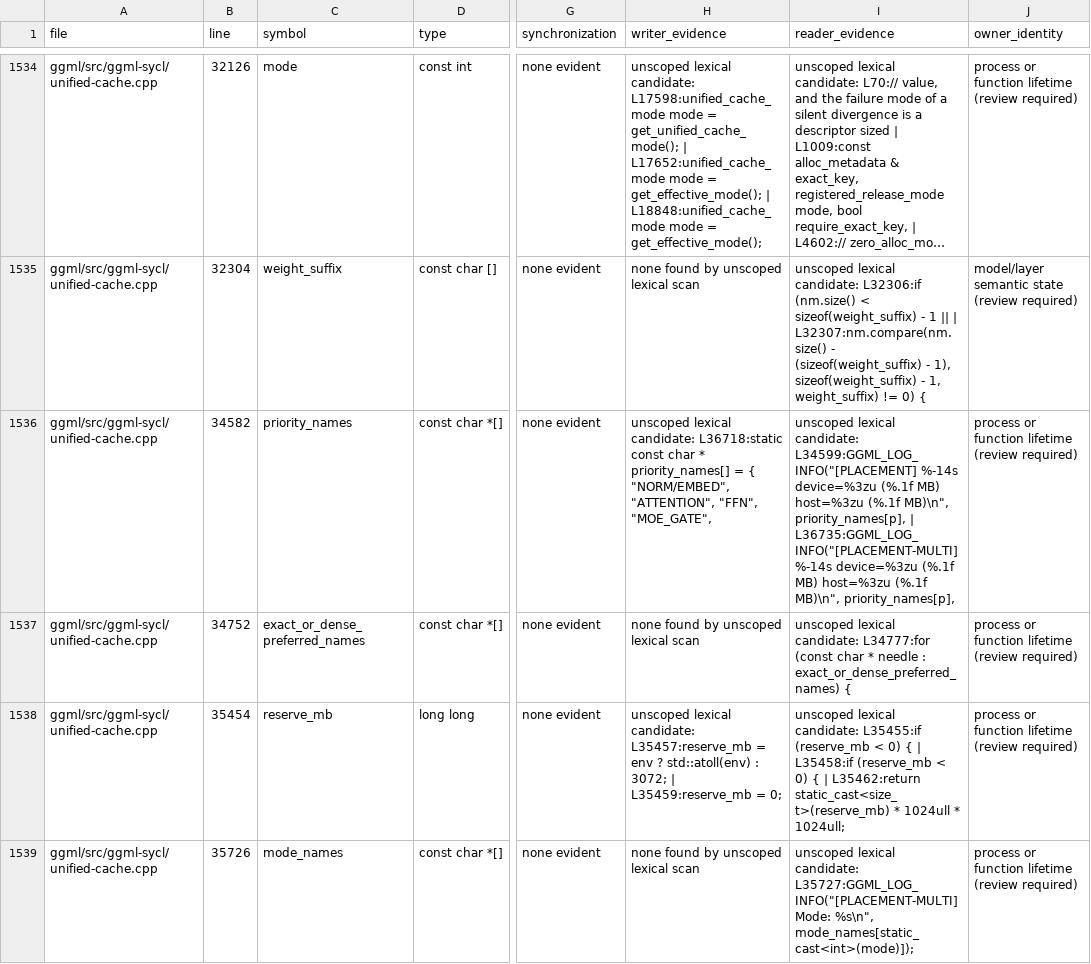
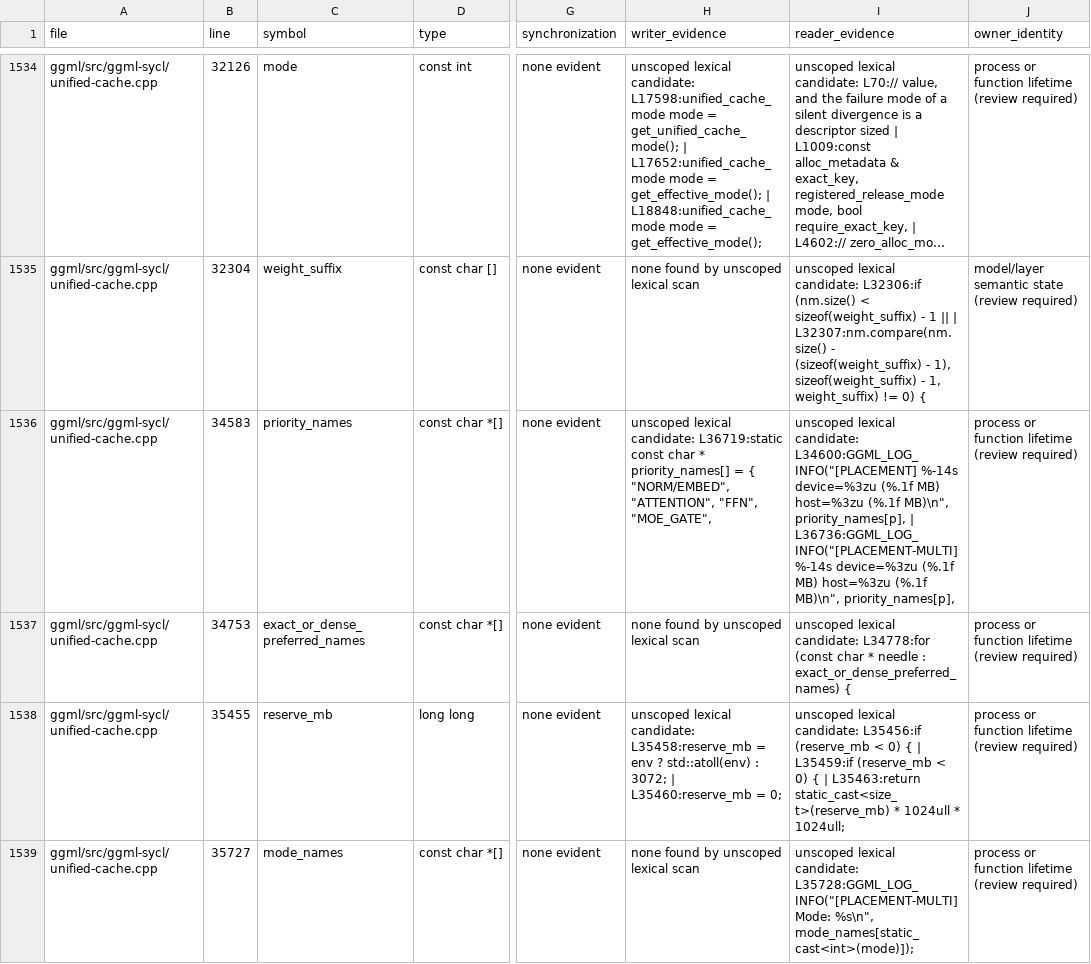
Before and after one commit to kainlan/llama.cpp-intel-optimizations, a CSV file: docs/backend/sycl-static-storage-inventory.csv, drawn as a sheet; only a part is shown, gaps mark what is left out; long unchanged cells end in …; the diff covers the shown part only; the diff names each change by its address in the sheet, - before the commit and + after, or states it on an @@ line.

```diff
--- a/docs/backend/sycl-static-storage-inventory.csv
+++ b/docs/backend/sycl-static-storage-inventory.csv
-B1536 (line): 34582
+B1536 (line): 34583
-H1536 (writer_evidence): …lexical candidate: L36718:static const char…
+H1536 (writer_evidence): …lexical candidate: L36719:static const char…
-I1536 (reader_evidence): …lexical candidate: L34599:GGML_LOG_INFO("[PLACEMENT] %-14s device=%3zu (%.1f MB) host=%3zu (%.1f MB)\n", priority_names[p], | L36735:GGML_LOG_INFO("[PLACEMENT-MULTI] %-14s device=%3zu…
+I1536 (reader_evidence): …lexical candidate: L34600:GGML_LOG_INFO("[PLACEMENT] %-14s device=%3zu (%.1f MB) host=%3zu (%.1f MB)\n", priority_names[p], | L36736:GGML_LOG_INFO("[PLACEMENT-MULTI] %-14s device=%3zu…
-B1537 (line): 34752
+B1537 (line): 34753
-I1537 (reader_evidence): …lexical candidate: L34777:for (const char…
+I1537 (reader_evidence): …lexical candidate: L34778:for (const char…
-B1538 (line): 35454
+B1538 (line): 35455
-H1538 (writer_evidence): …lexical candidate: L35457:reserve_mb = env ? std::atoll(env) : 3072; | L35459:reserve_mb = 0;
+H1538 (writer_evidence): …lexical candidate: L35458:reserve_mb = env ? std::atoll(env) : 3072; | L35460:reserve_mb = 0;
-I1538 (reader_evidence): …lexical candidate: L35455:if (reserve_mb < 0) { | L35458:if (reserve_mb < 0) { | L35462:return static_cast<size_t>(reserve_mb) *…
+I1538 (reader_evidence): …lexical candidate: L35456:if (reserve_mb < 0) { | L35459:if (reserve_mb < 0) { | L35463:return static_cast<size_t>(reserve_mb) *…
-B1539 (line): 35726
+B1539 (line): 35727
-I1539 (reader_evidence): …lexical candidate: L35727:GGML_LOG_INFO("[PLACEMENT-MULTI] Mode: %s\n",…
+I1539 (reader_evidence): …lexical candidate: L35728:GGML_LOG_INFO("[PLACEMENT-MULTI] Mode: %s\n",…
```
Also changed, not shown: 24 edited cells elsewhere in this file, 2 other files.
